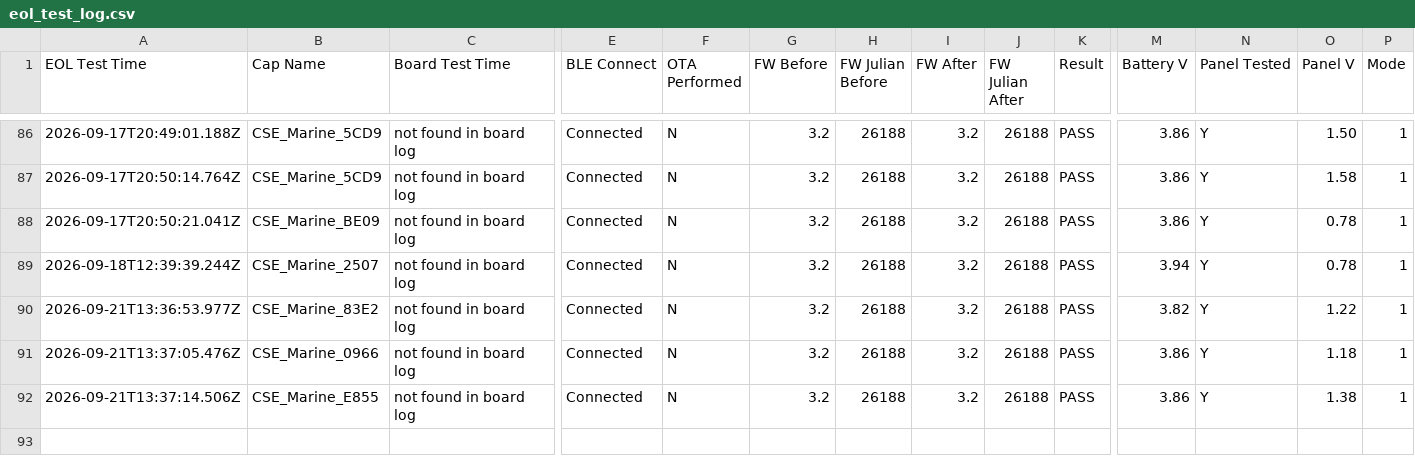
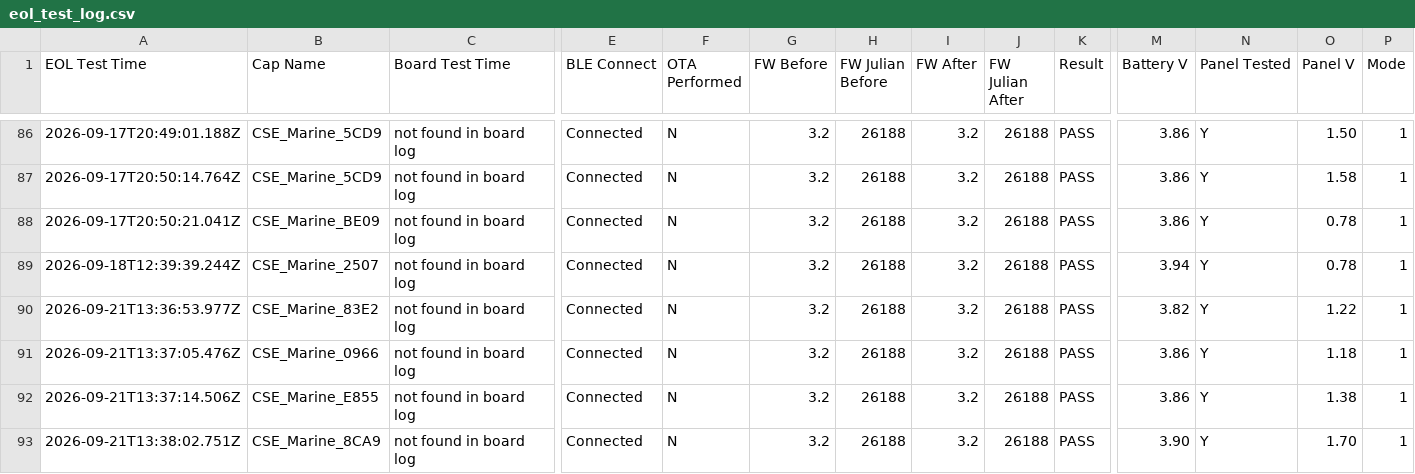
Before and after one commit to gmiedema-cse/cse-log-receiver-, a CSV file: EOL-testing/eol_test_log.csv, drawn as a sheet; only a part is shown, gaps mark what is left out; rows hold the shown columns only; the diff names each change by its address in the sheet, - before the commit and + after, or states it on an @@ line.

Commit message:
Update EOL test log (92 results)

```diff
--- a/EOL-testing/eol_test_log.csv
+++ b/EOL-testing/eol_test_log.csv
+row 93: 2026-09-21T13:38:02.751Z | CSE_Marine_8CA9 | not found in board log | Connected | N | 3.2 | 26188 | 3.2 | 26188 | PASS | 3.90 | Y | 1.70 | 1
```
